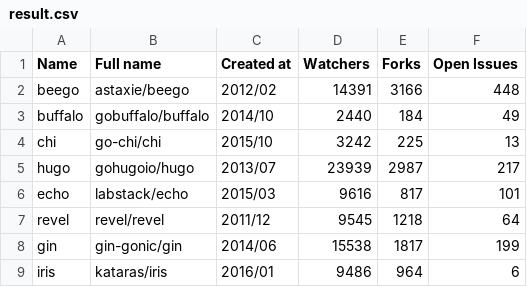
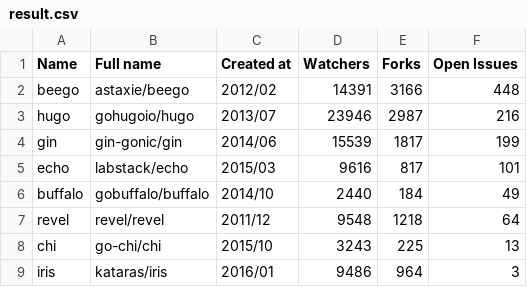
Before and after one commit to fedir/ghstat, a CSV file: result.csv, drawn as a sheet.

```diff
--- a/result.csv
+++ b/result.csv
@@ -2,8 +2,8 @@ Name,Full name,Created at,Watchers,Forks,Open Issues
 beego,astaxie/beego,2012/02,14391,3166,448
+hugo,gohugoio/hugo,2013/07,23946,2987,216
+gin,gin-gonic/gin,2014/06,15539,1817,199
+echo,labstack/echo,2015/03,9616,817,101
 buffalo,gobuffalo/buffalo,2014/10,2440,184,49
-chi,go-chi/chi,2015/10,3242,225,13
-hugo,gohugoio/hugo,2013/07,23939,2987,217
-echo,labstack/echo,2015/03,9616,817,101
-revel,revel/revel,2011/12,9545,1218,64
-gin,gin-gonic/gin,2014/06,15538,1817,199
-iris,kataras/iris,2016/01,9486,964,6
+revel,revel/revel,2011/12,9548,1218,64
+chi,go-chi/chi,2015/10,3243,225,13
+iris,kataras/iris,2016/01,9486,964,3
```
Also changed, not shown: 1 other file.
